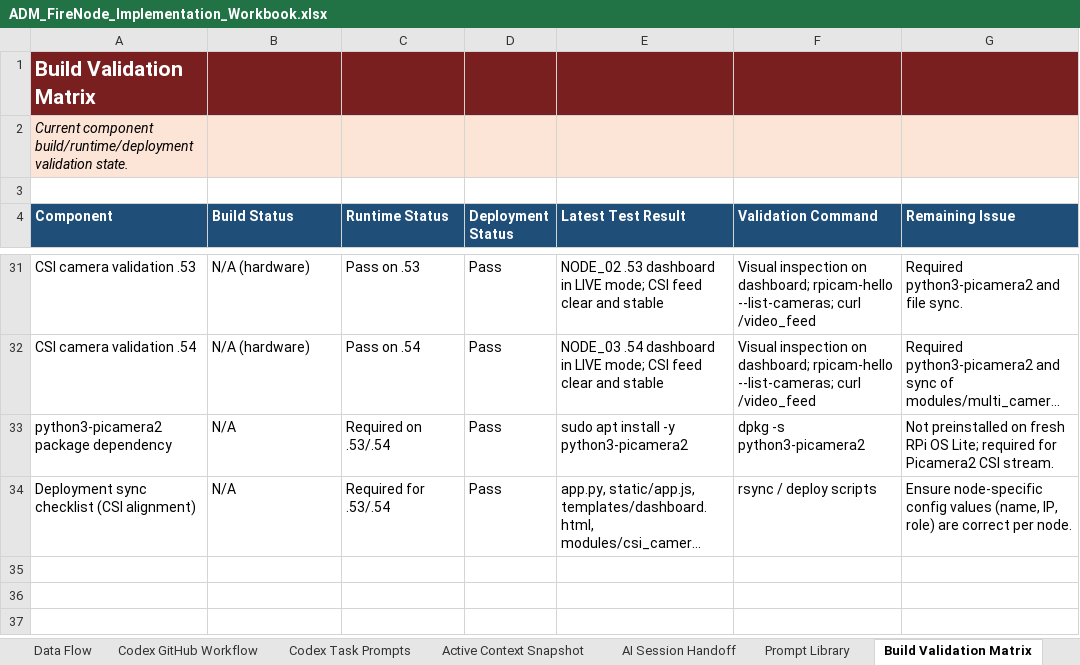
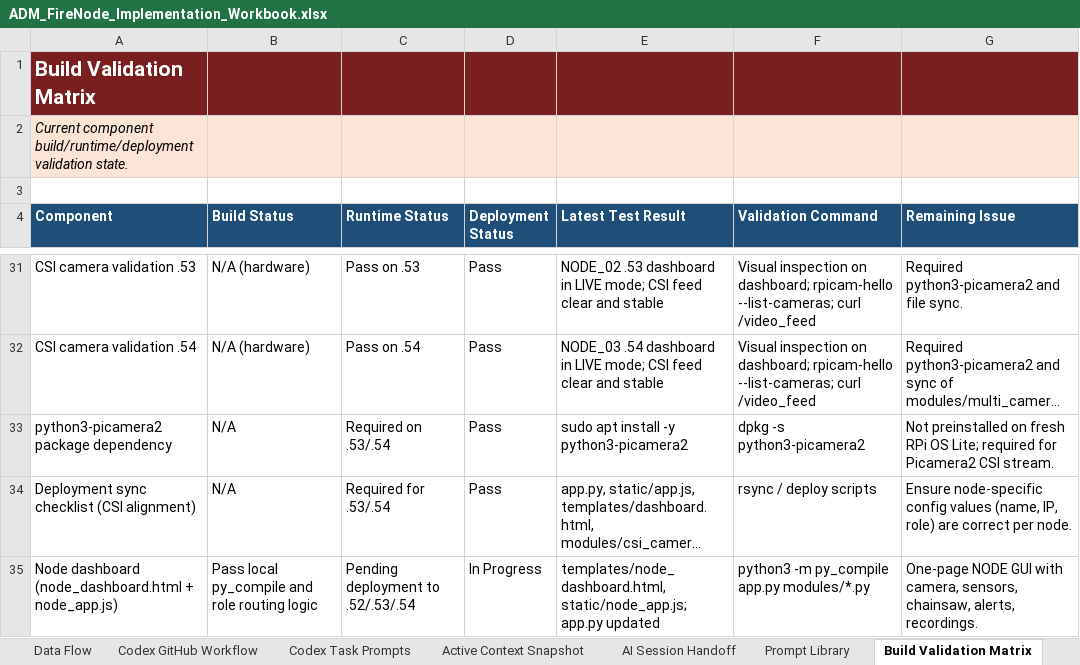
Before and after one commit to pagibetech/adm-firenode-forest-monitoring, an Excel workbook: docs/workbook/ADM_FireNode_Implementation_Workbook.xlsx, sheet Build Validation Matrix, drawn as a sheet; only a part is shown, gaps mark what is left out; long unchanged cells end in …; values as stored, in another font and other column widths than the file's, no borders; the diff names each change by its address in the sheet, - before the commit and + after, or states it on an @@ line.

```diff
--- a/docs/workbook/ADM_FireNode_Implementation_Workbook.xlsx (sheet Build Validation Matrix)
+++ b/docs/workbook/ADM_FireNode_Implementation_Workbook.xlsx (sheet Build Validation Matrix)
+row 35: Node dashboard (node_dashboard.html + node_app.js) | Pass local py_compile and role routing logic | Pending deployment to .52/.53/.54 | In Progress | templates/node_dashboard.html, static/node_app.js; app.py updated | python3 -m py_compile app.py modules/*.py | One-page NODE GUI with camera, sensors, chainsaw, alerts, recordings.
```
Also changed, not shown: sheet Progress Tracker, sheet Decision Log, sheet Dashboard, 7 other files.
